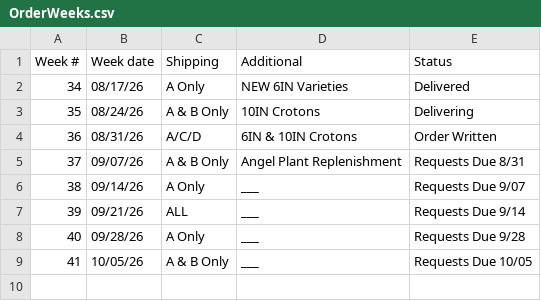
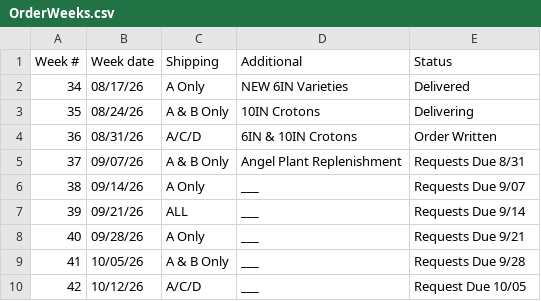
Before and after one commit to HF-HPA/HPA-SKU-CATALOGUE, a CSV file: OrderWeeks.csv, drawn as a sheet.

Commit message:
Update order dates and requests in OrderWeeks.csv

```diff
--- a/OrderWeeks.csv
+++ b/OrderWeeks.csv
@@ -7,3 +7,4 @@ Week #,Week date,Shipping,Additional,Status
 39,09/21/26,ALL,___,Requests Due 9/14
-40,09/28/26,A Only,___,Requests Due 9/28
-41,10/05/26,A & B Only,___,Requests Due 10/05
+40,09/28/26,A Only,___,Requests Due 9/21
+41,10/05/26,A & B Only,___,Requests Due 9/28
+42,10/12/26,A/C/D,___,Request Due 10/05
```
